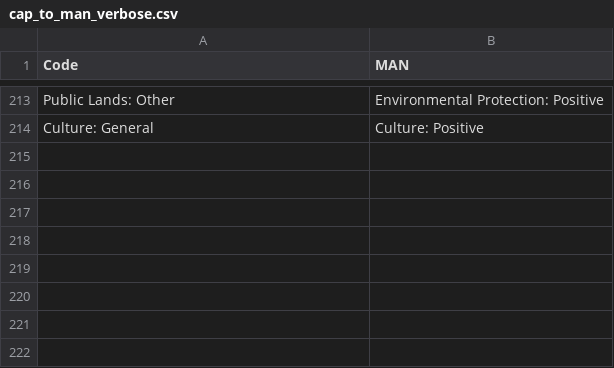
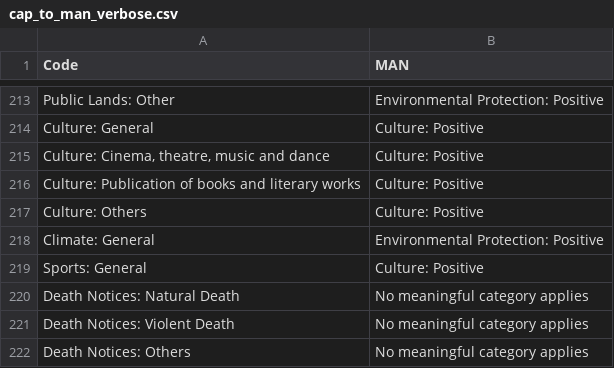
Before and after one commit to Kronostheus/Thesis, a CSV file: Data/Coding_Schemes/cap_to_man_verbose.csv, drawn as a sheet; only a part is shown, gaps mark what is left out; the diff names each change by its address in the sheet, - before the commit and + after, or states it on an @@ line.

```diff
--- a/Data/Coding_Schemes/cap_to_man_verbose.csv
+++ b/Data/Coding_Schemes/cap_to_man_verbose.csv
+row 215: Culture: Cinema, theatre, music and dance | Culture: Positive
+row 216: Culture: Publication of books and literary works | Culture: Positive
+row 217: Culture: Others | Culture: Positive
+row 218: Climate: General | Environmental Protection: Positive
+row 219: Sports: General | Culture: Positive
+row 220: Death Notices: Natural Death | No meaningful category applies
+row 221: Death Notices: Violent Death | No meaningful category applies
+row 222: Death Notices: Others | No meaningful category applies
```
Also changed, not shown: Data/Coding_Schemes/cap_to_man.csv, 1 other file.
